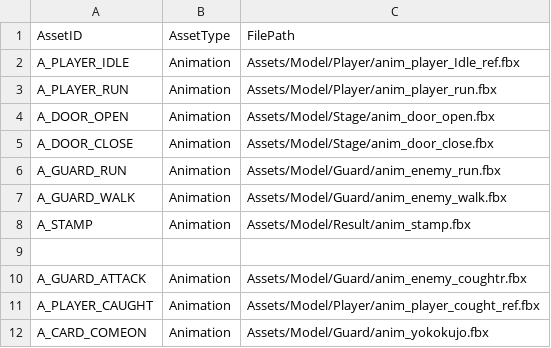
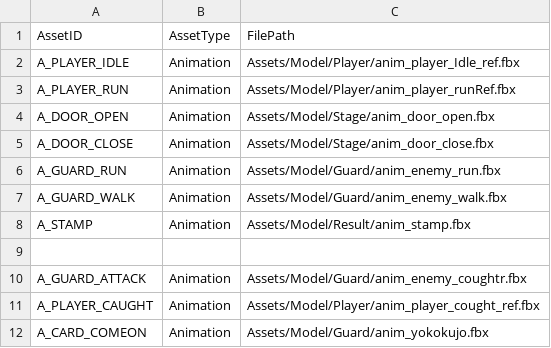
Before and after one commit to IwaiShogo/DirectX_3D_Base, a CSV file: DirectX_3D_Base/Assets/CSV/AnimationList.csv, drawn as a sheet.

```diff
--- a/DirectX_3D_Base/Assets/CSV/AnimationList.csv
+++ b/DirectX_3D_Base/Assets/CSV/AnimationList.csv
@@ -2,3 +2,3 @@ AssetID,AssetType,FilePath
 A_PLAYER_IDLE,Animation,Assets/Model/Player/anim_player_Idle_ref.fbx
-A_PLAYER_RUN,Animation,Assets/Model/Player/anim_player_run.fbx
+A_PLAYER_RUN,Animation,Assets/Model/Player/anim_player_runRef.fbx
 A_DOOR_OPEN,Animation,Assets/Model/Stage/anim_door_open.fbx
```
Also changed, not shown: 6 other files.
